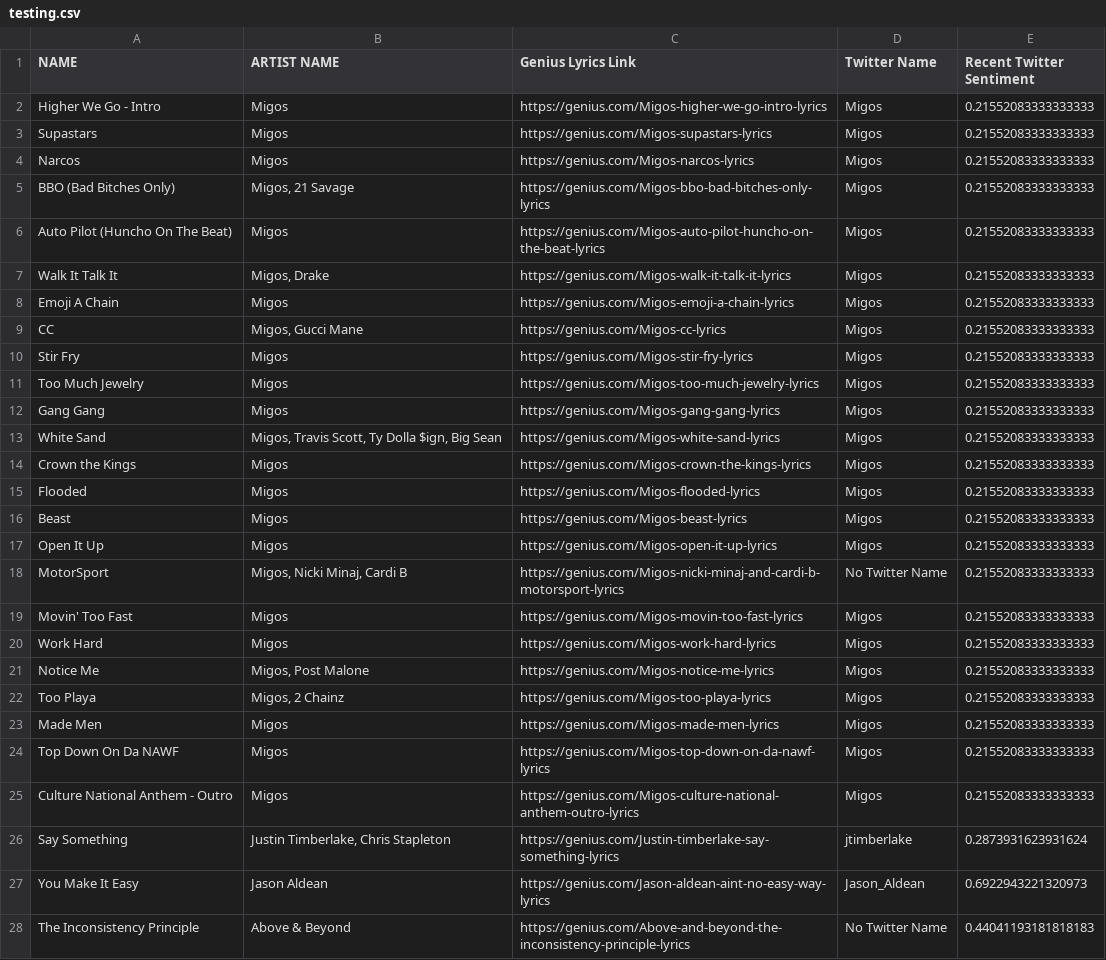
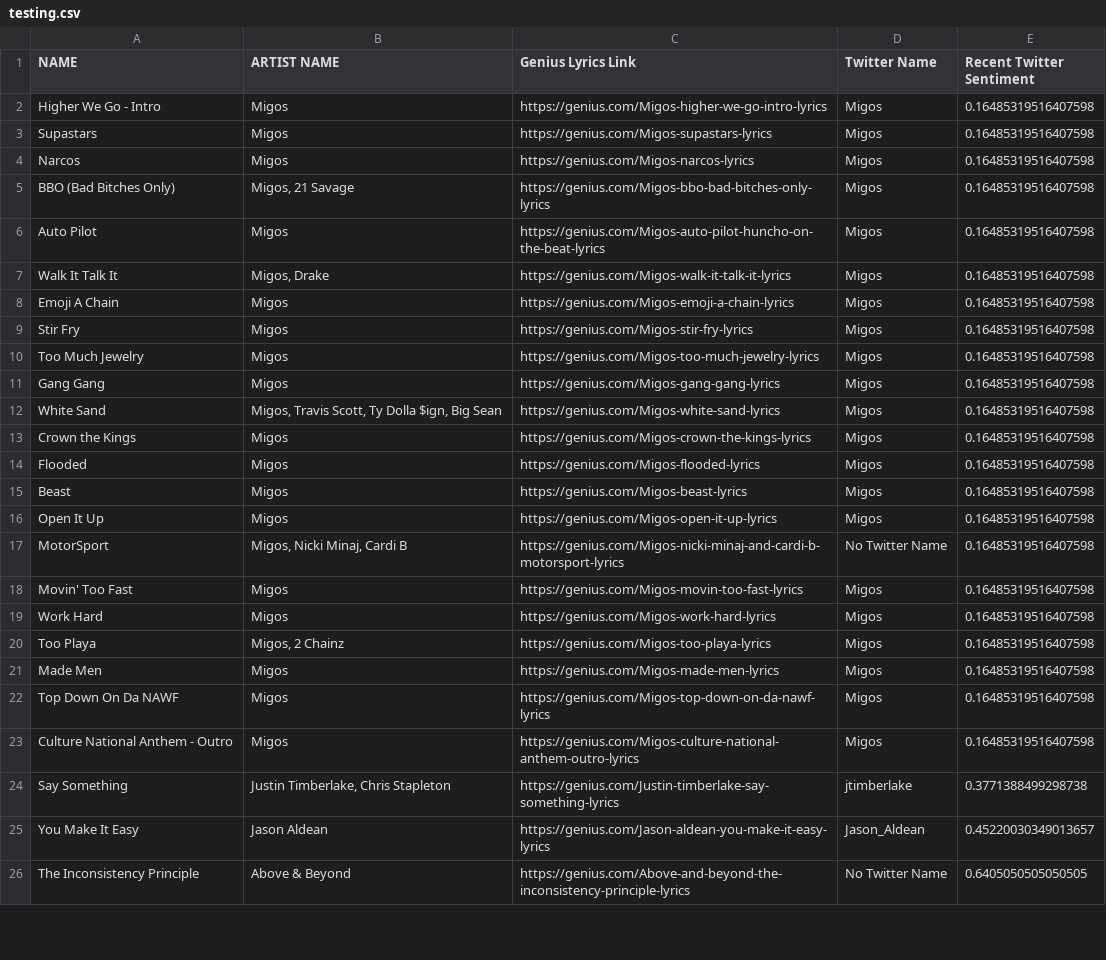
Before and after one commit to nknauer/r-projects, a CSV file: testing.csv, drawn as a sheet; only a part is shown; the diff covers the shown part only.

```diff
--- a/testing.csv
+++ b/testing.csv
@@ -1,28 +1,26 @@
 NAME,ARTIST NAME,Genius Lyrics Link,Twitter Name,Recent Twitter Sentiment
-Higher We Go - Intro,Migos,https://genius.com/Migos-higher-we-go-intro-lyrics,Migos,0.21552083333333333
-Supastars,Migos,https://genius.com/Migos-supastars-lyrics,Migos,0.21552083333333333
-Narcos,Migos,https://genius.com/Migos-narcos-lyrics,Migos,0.21552083333333333
-BBO (Bad Bitches Only),"Migos, 21 Savage",https://genius.com/Migos-bbo-bad-bitches-only-lyrics,Migos,0.21552083333333333
-Auto Pilot (Huncho On The Beat),Migos,https://genius.com/Migos-auto-pilot-huncho-on-the-beat-lyrics,Migos,0.21552083333333333
-Walk It Talk It,"Migos, Drake",https://genius.com/Migos-walk-it-talk-it-lyrics,Migos,0.21552083333333333
-Emoji A Chain,Migos,https://genius.com/Migos-emoji-a-chain-lyrics,Migos,0.21552083333333333
-CC,"Migos, Gucci Mane",https://genius.com/Migos-cc-lyrics,Migos,0.21552083333333333
-Stir Fry,Migos,https://genius.com/Migos-stir-fry-lyrics,Migos,0.21552083333333333
-Too Much Jewelry,Migos,https://genius.com/Migos-too-much-jewelry-lyrics,Migos,0.21552083333333333
-Gang Gang,Migos,https://genius.com/Migos-gang-gang-lyrics,Migos,0.21552083333333333
-White Sand,"Migos, Travis Scott, Ty Dolla $ign, Big Sean",https://genius.com/Migos-white-sand-lyrics,Migos,0.21552083333333333
-Crown the Kings,Migos,https://genius.com/Migos-crown-the-kings-lyrics,Migos,0.21552083333333333
-Flooded,Migos,https://genius.com/Migos-flooded-lyrics,Migos,0.21552083333333333
-Beast,Migos,https://genius.com/Migos-beast-lyrics,Migos,0.21552083333333333
-Open It Up,Migos,https://genius.com/Migos-open-it-up-lyrics,Migos,0.21552083333333333
-MotorSport,"Migos, Nicki Minaj, Cardi B",https://genius.com/Migos-nicki-minaj-and-cardi-b-motorsport-lyrics,No Twitter Name,0.21552083333333333
-Movin' Too Fast,Migos,https://genius.com/Migos-movin-too-fast-lyrics,Migos,0.21552083333333333
-Work Hard,Migos,https://genius.com/Migos-work-hard-lyrics,Migos,0.21552083333333333
-Notice Me,"Migos, Post Malone",https://genius.com/Migos-notice-me-lyrics,Migos,0.21552083333333333
-Too Playa,"Migos, 2 Chainz",https://genius.com/Migos-too-playa-lyrics,Migos,0.21552083333333333
-Made Men,Migos,https://genius.com/Migos-made-men-lyrics,Migos,0.21552083333333333
-Top Down On Da NAWF,Migos,https://genius.com/Migos-top-down-on-da-nawf-lyrics,Migos,0.21552083333333333
-Culture National Anthem - Outro,Migos,https://genius.com/Migos-culture-national-anthem-outro-lyrics,Migos,0.21552083333333333
-Say Something,"Justin Timberlake, Chris Stapleton",https://genius.com/Justin-timberlake-say-something-lyrics,jtimberlake,0.2873931623931624
-You Make It Easy,Jason Aldean,https://genius.com/Jason-aldean-aint-no-easy-way-lyrics,Jason_Aldean,0.6922943221320973
-The Inconsistency Principle,Above & Beyond,https://genius.com/Above-and-beyond-the-inconsistency-principle-lyrics,No Twitter Name,0.44041193181818183
+Higher We Go - Intro,Migos,https://genius.com/Migos-higher-we-go-intro-lyrics,Migos,0.16485319516407598
+Supastars,Migos,https://genius.com/Migos-supastars-lyrics,Migos,0.16485319516407598
+Narcos,Migos,https://genius.com/Migos-narcos-lyrics,Migos,0.16485319516407598
+BBO (Bad Bitches Only),"Migos, 21 Savage",https://genius.com/Migos-bbo-bad-bitches-only-lyrics,Migos,0.16485319516407598
+Auto Pilot,Migos,https://genius.com/Migos-auto-pilot-huncho-on-the-beat-lyrics,Migos,0.16485319516407598
+Walk It Talk It,"Migos, Drake",https://genius.com/Migos-walk-it-talk-it-lyrics,Migos,0.16485319516407598
+Emoji A Chain,Migos,https://genius.com/Migos-emoji-a-chain-lyrics,Migos,0.16485319516407598
+Stir Fry,Migos,https://genius.com/Migos-stir-fry-lyrics,Migos,0.16485319516407598
+Too Much Jewelry,Migos,https://genius.com/Migos-too-much-jewelry-lyrics,Migos,0.16485319516407598
+Gang Gang,Migos,https://genius.com/Migos-gang-gang-lyrics,Migos,0.16485319516407598
+White Sand,"Migos, Travis Scott, Ty Dolla $ign, Big Sean",https://genius.com/Migos-white-sand-lyrics,Migos,0.16485319516407598
+Crown the Kings,Migos,https://genius.com/Migos-crown-the-kings-lyrics,Migos,0.16485319516407598
+Flooded,Migos,https://genius.com/Migos-flooded-lyrics,Migos,0.16485319516407598
+Beast,Migos,https://genius.com/Migos-beast-lyrics,Migos,0.16485319516407598
+Open It Up,Migos,https://genius.com/Migos-open-it-up-lyrics,Migos,0.16485319516407598
+MotorSport,"Migos, Nicki Minaj, Cardi B",https://genius.com/Migos-nicki-minaj-and-cardi-b-motorsport-lyrics,No Twitter Name,0.16485319516407598
+Movin' Too Fast,Migos,https://genius.com/Migos-movin-too-fast-lyrics,Migos,0.16485319516407598
+Work Hard,Migos,https://genius.com/Migos-work-hard-lyrics,Migos,0.16485319516407598
+Too Playa,"Migos, 2 Chainz",https://genius.com/Migos-too-playa-lyrics,Migos,0.16485319516407598
+Made Men,Migos,https://genius.com/Migos-made-men-lyrics,Migos,0.16485319516407598
+Top Down On Da NAWF,Migos,https://genius.com/Migos-top-down-on-da-nawf-lyrics,Migos,0.16485319516407598
+Culture National Anthem - Outro,Migos,https://genius.com/Migos-culture-national-anthem-outro-lyrics,Migos,0.16485319516407598
+Say Something,"Justin Timberlake, Chris Stapleton",https://genius.com/Justin-timberlake-say-something-lyrics,jtimberlake,0.3771388499298738
+You Make It Easy,Jason Aldean,https://genius.com/Jason-aldean-you-make-it-easy-lyrics,Jason_Aldean,0.45220030349013657
+The Inconsistency Principle,Above & Beyond,https://genius.com/Above-and-beyond-the-inconsistency-principle-lyrics,No Twitter Name,0.6405050505050505
```
Also changed, not shown: 13 added rows, 1 removed row and 66 edited cells elsewhere in this file, 1 other file.
